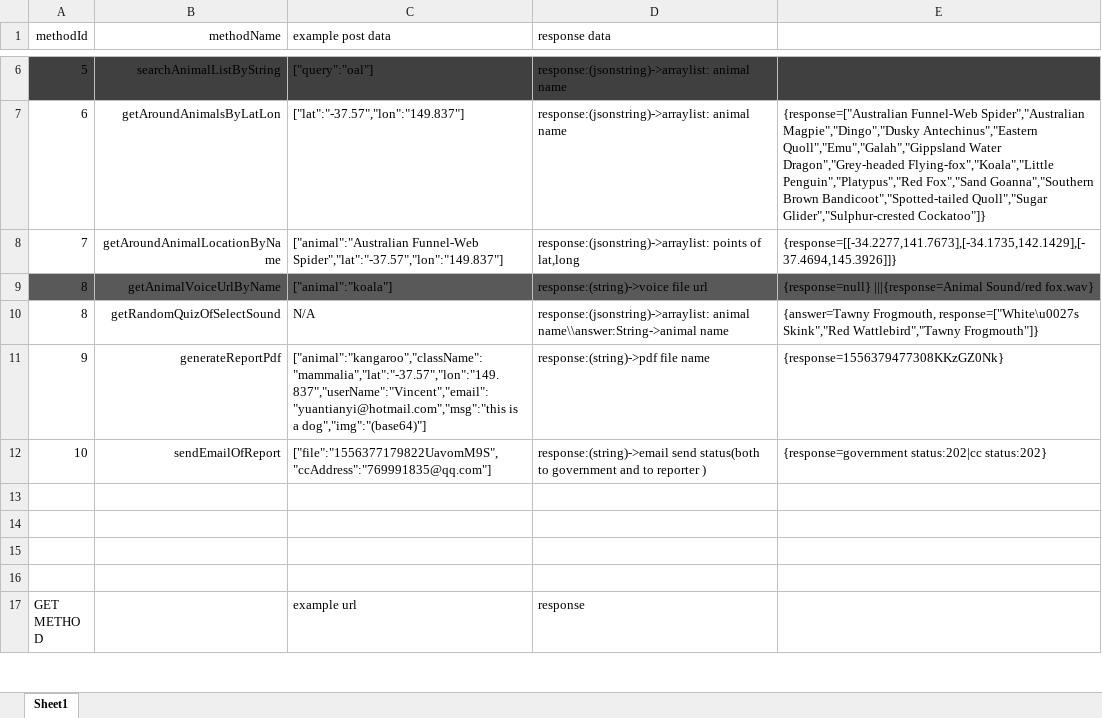
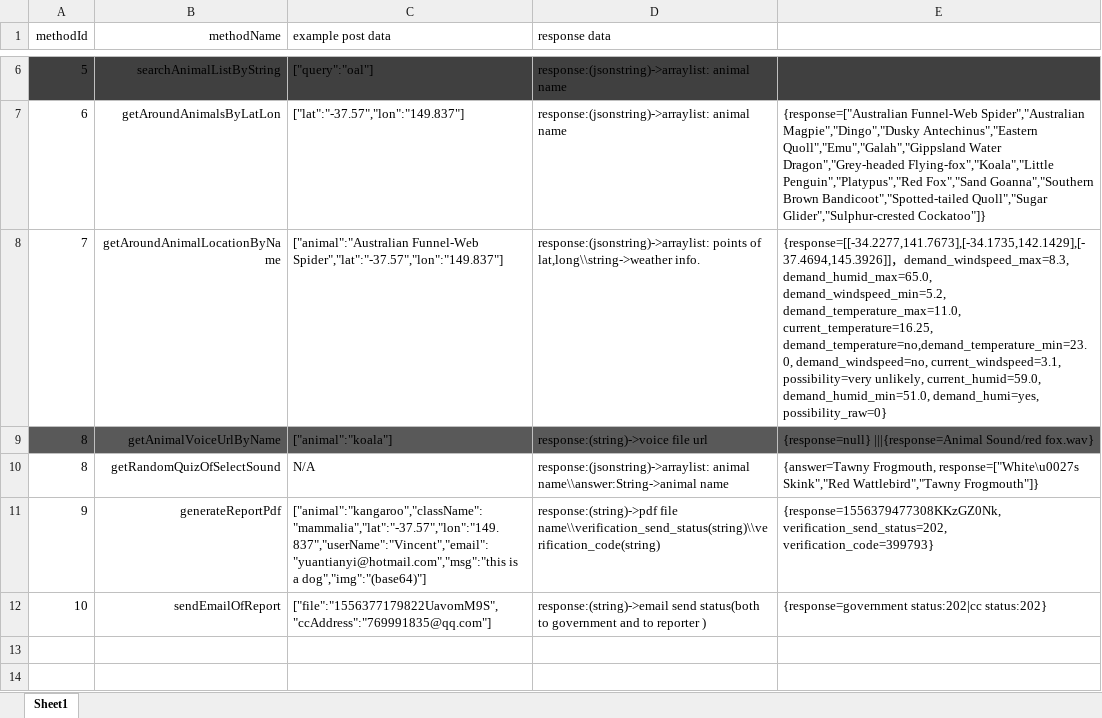
Before and after one commit to morning93tang/AnimalSpeak, an Excel workbook: APIdoc/api.xlsx, sheet Sheet1, drawn as a sheet; only a part is shown, gaps mark what is left out; the shorter side is filled out with more unchanged rows; values as stored, in another font and other column widths than the file's, no borders; the diff names each change by its address in the sheet, - before the commit and + after, or states it on an @@ line.

```diff
--- a/APIdoc/api.xlsx (sheet Sheet1)
+++ b/APIdoc/api.xlsx (sheet Sheet1)
-D8 (response data): …points of lat,long
+D8 (response data): …points of lat,long\\string->weather info.
-E8: {response=[[-34.2277,141.7673],[-34.1735,142.1429],[-37.4694,145.3926]]}
+E8: {response=[[-34.2277,141.7673],[-34.1735,142.1429],[-37.4694,145.3926]]，demand_windspeed_max=8.3, demand_humid_max=65.0, demand_windspeed_min=5.2, demand_temperature_max=11.0, current_temperature=16.25, demand_temperature=no,demand_temperature_min=23.0, demand_windspeed=no, current_windspeed=3.1, possibility=very unlikely, current_humid=59.0, demand_humid_min=51.0, demand_humi=yes, possibility_raw=0}
-D11 (response data): response:(string)->pdf file name
+D11 (response data): response:(string)->pdf file name\\verification_send_status(string)\\verification_code(string)
-E11: {response=1556379477308KKzGZ0Nk}
+E11: {response=1556379477308KKzGZ0Nk, verification_send_status=202, verification_code=399793}
```
Also changed, not shown: 1 other file.
